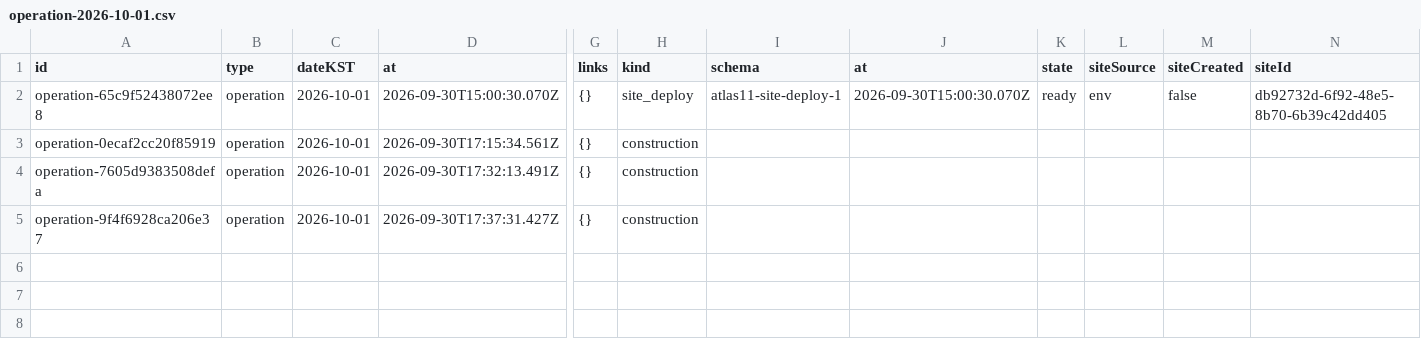
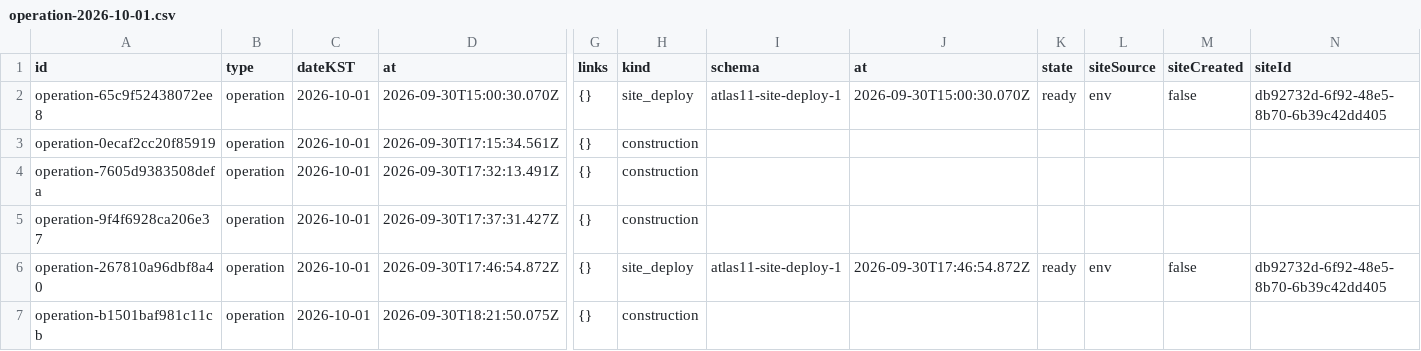
Before and after one commit to srt36573657-coder/atlas-11, a CSV file: public/downloads/atlas11/ledger/operation-2026-10-01.csv, drawn as a sheet; only a part is shown, gaps mark what is left out; rows hold the shown columns only; the diff names each change by its address in the sheet, - before the commit and + after, or states it on an @@ line.

```diff
--- a/public/downloads/atlas11/ledger/operation-2026-10-01.csv
+++ b/public/downloads/atlas11/ledger/operation-2026-10-01.csv
+row 6: operation-267810a96dbf8a40 | operation | 2026-10-01 | 2026-09-30T17:46:54.872Z | {} | site_deploy | atlas11-site-deploy-1 | 2026-09-30T17:46:54.872Z | ready | env | false | db92732d-6f92-48e5-8b70-6b39c42dd405
+row 7: operation-b1501baf981c11cb | operation | 2026-10-01 | 2026-09-30T18:21:50.075Z | {} | construction
```
Also changed, not shown: 14 other files.
